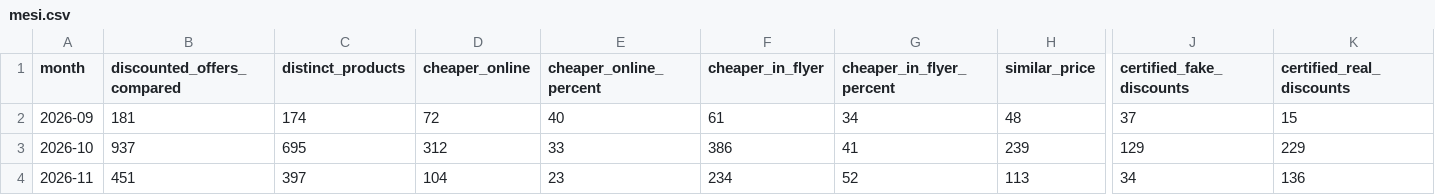
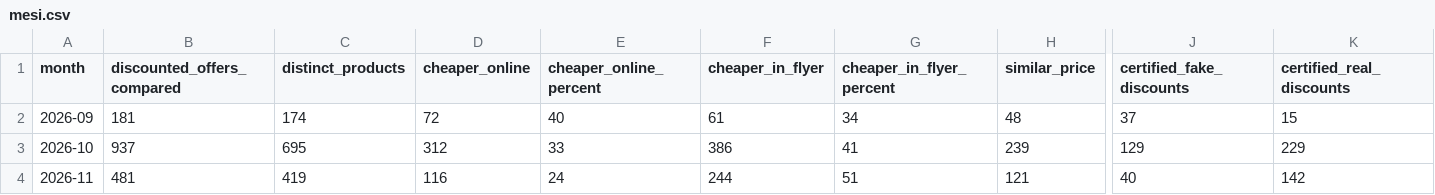
Before and after one commit to lgdesignee/osservatorio-falsi-sconti, a CSV file: data/mesi.csv, drawn as a sheet; only a part is shown, gaps mark what is left out; the diff covers the shown part only; the diff names each change by its address in the sheet, - before the commit and + after, or states it on an @@ line.

```diff
--- a/data/mesi.csv
+++ b/data/mesi.csv
-B4 (discounted_offers_compared): 451
+B4 (discounted_offers_compared): 481
-C4 (distinct_products): 397
+C4 (distinct_products): 419
-D4 (cheaper_online): 104
+D4 (cheaper_online): 116
-E4 (cheaper_online_percent): 23
+E4 (cheaper_online_percent): 24
-F4 (cheaper_in_flyer): 234
+F4 (cheaper_in_flyer): 244
-G4 (cheaper_in_flyer_percent): 52
+G4 (cheaper_in_flyer_percent): 51
-H4 (similar_price): 113
+H4 (similar_price): 121
-J4 (certified_fake_discounts): 34
+J4 (certified_fake_discounts): 40
-K4 (certified_real_discounts): 136
+K4 (certified_real_discounts): 142
```
Also changed, not shown: 5 edited cells elsewhere in this file, data/black-friday-2026-prezzi.csv, data/catene.csv, 1 other file.
